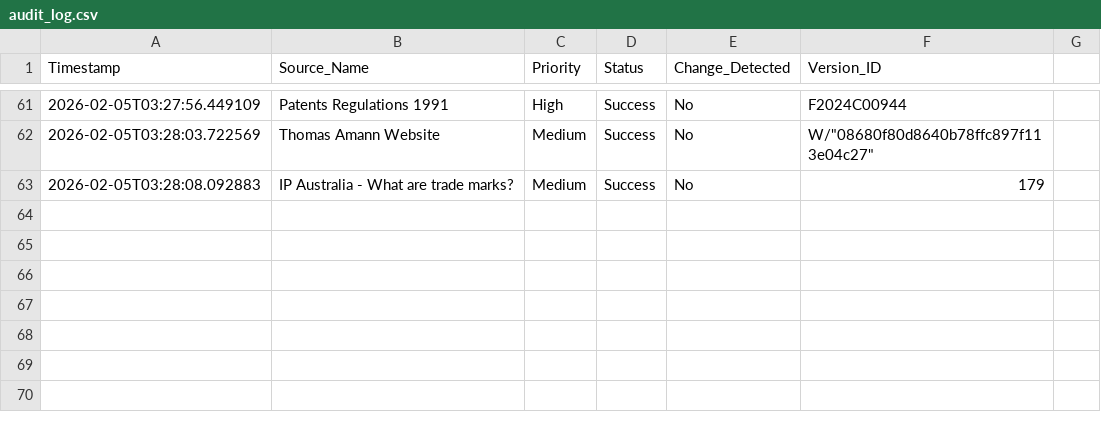
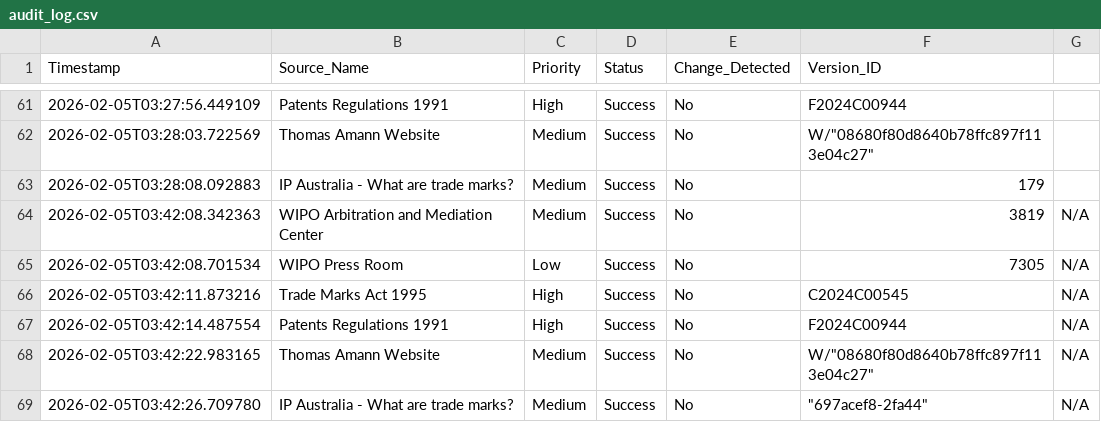
Before and after one commit to Thomas-Amann-IPAustralia/Tripwire, a CSV file: audit_log.csv, drawn as a sheet; only a part is shown, gaps mark what is left out.

```diff
--- a/audit_log.csv
+++ b/audit_log.csv
@@ -63 +63,7 @@ Timestamp,Source_Name,Priority,Status,Change_Detected,Version_ID
 2026-02-05T03:28:08.092883,IP Australia - What are trade marks?,Medium,Success,No,179
+2026-02-05T03:42:08.342363,WIPO Arbitration and Mediation Center,Medium,Success,No,3819,N/A
+2026-02-05T03:42:08.701534,WIPO Press Room,Low,Success,No,7305,N/A
+2026-02-05T03:42:11.873216,Trade Marks Act 1995,High,Success,No,C2024C00545,N/A
+2026-02-05T03:42:14.487554,Patents Regulations 1991,High,Success,No,F2024C00944,N/A
+2026-02-05T03:42:22.983165,Thomas Amann Website,Medium,Success,No,"W/""08680f80d8640b78ffc897f113e04c27""",N/A
+2026-02-05T03:42:26.709780,IP Australia - What are trade marks?,Medium,Success,No,"""697acef8-2fa44""",N/A
```
